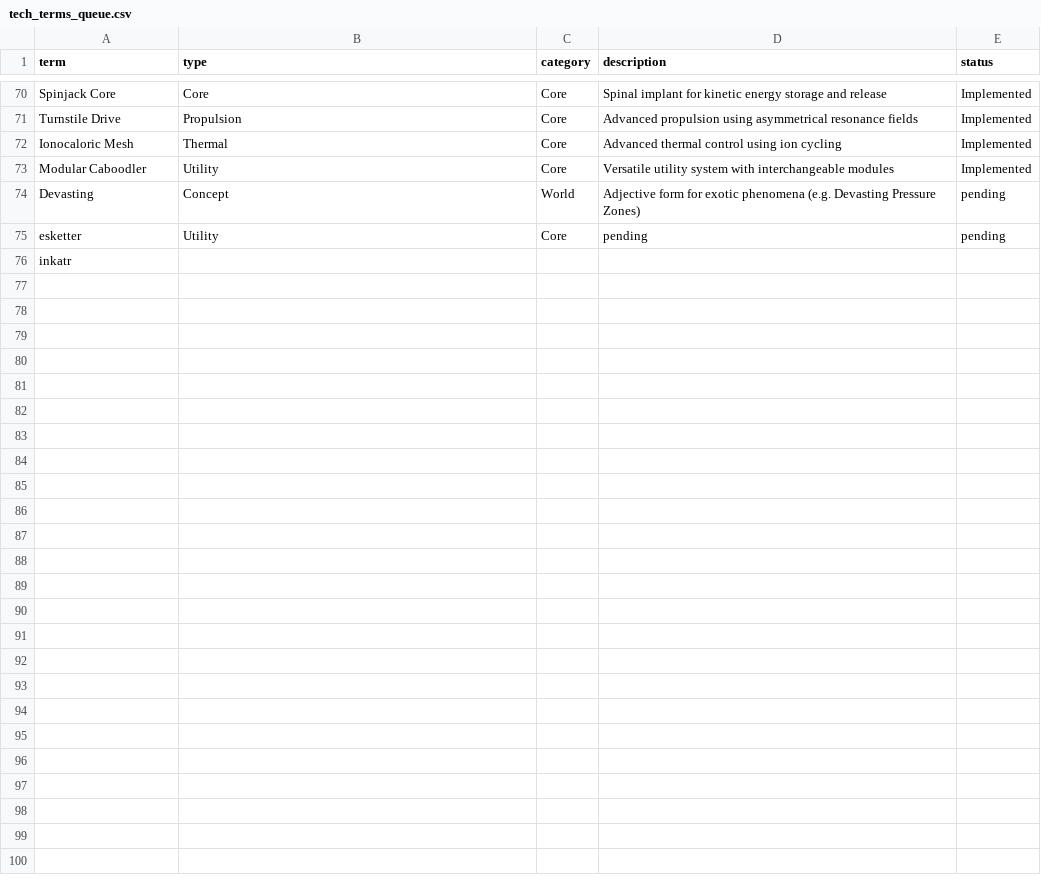
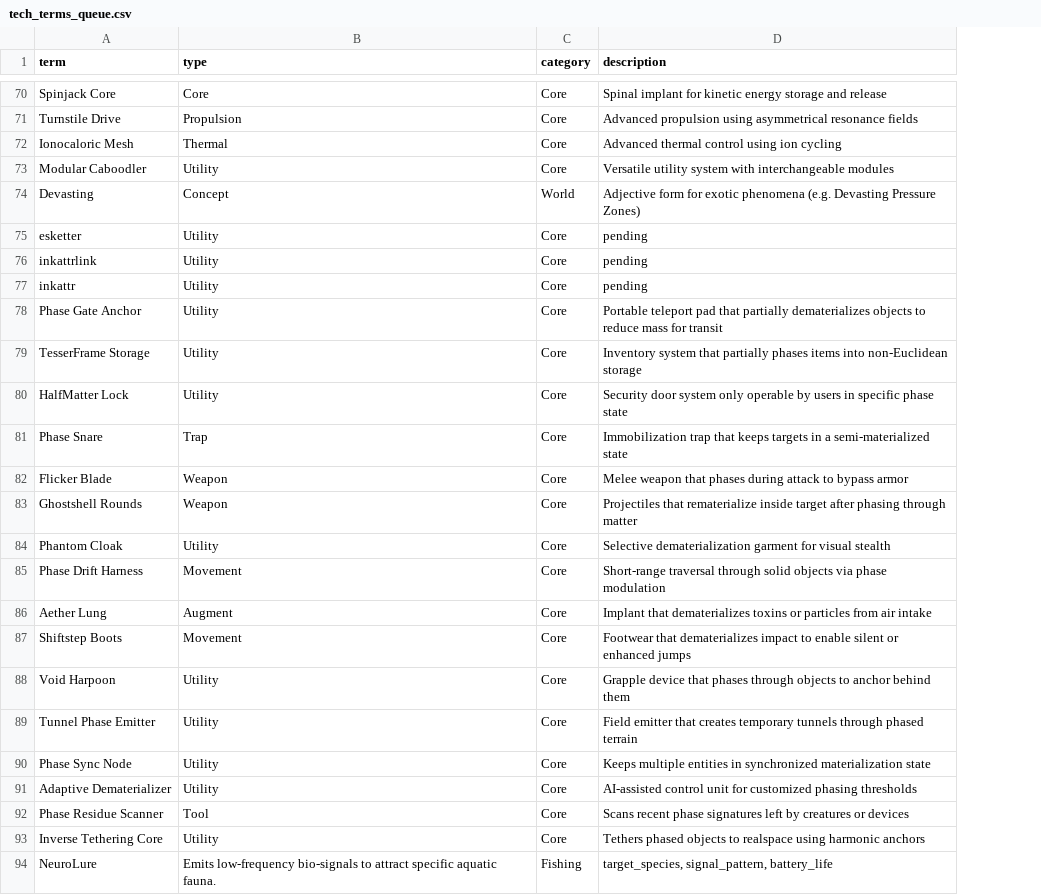
Before and after one commit to instancer-kirik/varchiver, a CSV file: varchiver/inventory/data/tech_terms_queue.csv, drawn as a sheet; only a part is shown, gaps mark what is left out; removed rows and columns are numbered as before the commit, all else as after; the diff covers the shown part only; the diff names each change by its address in the sheet, - before the commit and + after, or states it on an @@ line.

```diff
--- a/varchiver/inventory/data/tech_terms_queue.csv
+++ b/varchiver/inventory/data/tech_terms_queue.csv
-column E (status), rows 70-75: Implemented | Implemented | Implemented | Implemented | pending | pending
-row 76: inkatr
+row 76: inkattrlink | Utility | Core | pending
+row 77: inkattr | Utility | Core | pending
+row 78: Phase Gate Anchor | Utility | Core | Portable teleport pad that partially dematerializes objects to reduce mass for transit
+row 79: TesserFrame Storage | Utility | Core | Inventory system that partially phases items into non-Euclidean storage
+row 80: HalfMatter Lock | Utility | Core | Security door system only operable by users in specific phase state
+row 81: Phase Snare | Trap | Core | Immobilization trap that keeps targets in a semi-materialized state
+row 82: Flicker Blade | Weapon | Core | Melee weapon that phases during attack to bypass armor
+row 83: Ghostshell Rounds | Weapon | Core | Projectiles that rematerialize inside target after phasing through matter
+row 84: Phantom Cloak | Utility | Core | Selective dematerialization garment for visual stealth
+row 85: Phase Drift Harness | Movement | Core | Short-range traversal through solid objects via phase modulation
+row 86: Aether Lung | Augment | Core | Implant that dematerializes toxins or particles from air intake
+row 87: Shiftstep Boots | Movement | Core | Footwear that dematerializes impact to enable silent or enhanced jumps
+row 88: Void Harpoon | Utility | Core | Grapple device that phases through objects to anchor behind them
+row 89: Tunnel Phase Emitter | Utility | Core | Field emitter that creates temporary tunnels through phased terrain
+row 90: Phase Sync Node | Utility | Core | Keeps multiple entities in synchronized materialization state
+row 91: Adaptive Dematerializer | Utility | Core | AI-assisted control unit for customized phasing thresholds
+row 92: Phase Residue Scanner | Tool | Core | Scans recent phase signatures left by creatures or devices
+row 93: Inverse Tethering Core | Utility | Core | Tethers phased objects to realspace using harmonic anchors
+row 94: NeuroLure | Emits low-frequency bio-signals to attract specific aquatic fauna. | Fishing | target_species, signal_pattern, battery_life
```
Also changed, not shown: 15 added rows elsewhere in this file, 25 other files.
